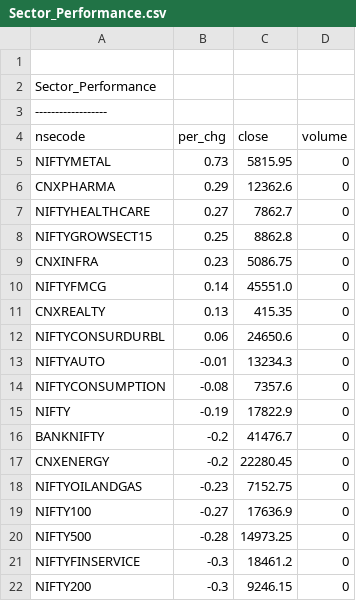
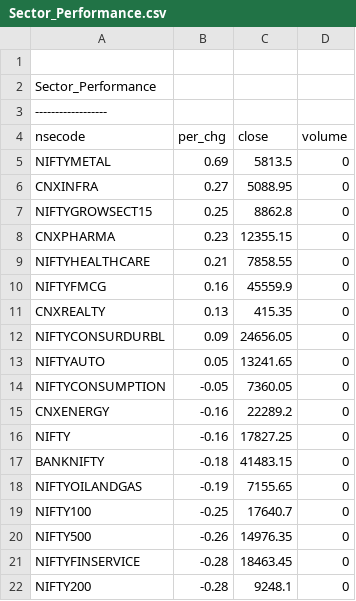
Before and after one commit to satishcse/mkt_updates, a CSV file: Sector_Performance.csv, drawn as a sheet; only a part is shown; the diff covers the shown part only.

```diff
--- a/Sector_Performance.csv
+++ b/Sector_Performance.csv
@@ -4,19 +4,19 @@ Sector_Performance,,,,
 nsecode,per_chg,close,volume
-NIFTYMETAL,0.73,5815.95,0
-CNXPHARMA,0.29,12362.6,0
-NIFTYHEALTHCARE,0.27,7862.7,0
+NIFTYMETAL,0.69,5813.5,0
+CNXINFRA,0.27,5088.95,0
 NIFTYGROWSECT15,0.25,8862.8,0
-CNXINFRA,0.23,5086.75,0
-NIFTYFMCG,0.14,45551.0,0
+CNXPHARMA,0.23,12355.15,0
+NIFTYHEALTHCARE,0.21,7858.55,0
+NIFTYFMCG,0.16,45559.9,0
 CNXREALTY,0.13,415.35,0
-NIFTYCONSURDURBL,0.06,24650.6,0
-NIFTYAUTO,-0.01,13234.3,0
-NIFTYCONSUMPTION,-0.08,7357.6,0
-NIFTY,-0.19,17822.9,0
-BANKNIFTY,-0.2,41476.7,0
-CNXENERGY,-0.2,22280.45,0
-NIFTYOILANDGAS,-0.23,7152.75,0
-NIFTY100,-0.27,17636.9,0
-NIFTY500,-0.28,14973.25,0
-NIFTYFINSERVICE,-0.3,18461.2,0
-NIFTY200,-0.3,9246.15,0
+NIFTYCONSURDURBL,0.09,24656.05,0
+NIFTYAUTO,0.05,13241.65,0
+NIFTYCONSUMPTION,-0.05,7360.05,0
+CNXENERGY,-0.16,22289.2,0
+NIFTY,-0.16,17827.25,0
+BANKNIFTY,-0.18,41483.15,0
+NIFTYOILANDGAS,-0.19,7155.65,0
+NIFTY100,-0.25,17640.7,0
+NIFTY500,-0.26,14976.35,0
+NIFTYFINSERVICE,-0.28,18463.45,0
+NIFTY200,-0.28,9248.1,0
```
Also changed, not shown: 16 edited cells elsewhere in this file, 5 other files.
